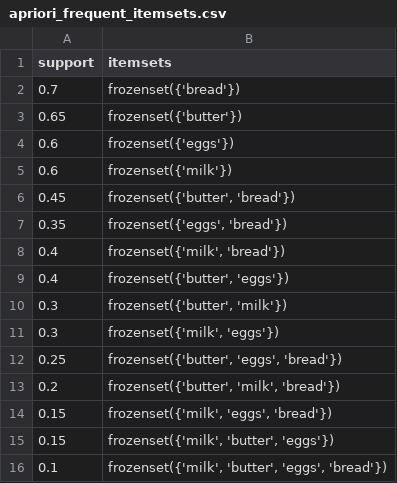
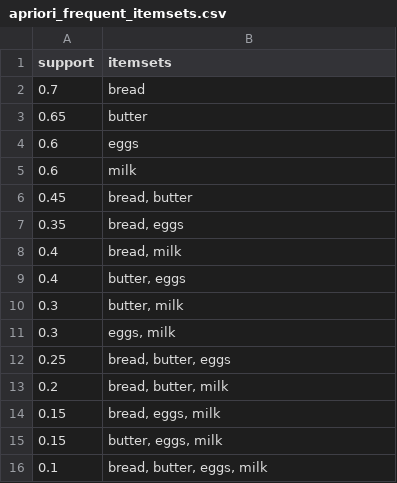
Before and after one commit to realusmannazir1/Association_Rule_Mining_For_Food_Product_Bundies, a CSV file: output/apriori_frequent_itemsets.csv, drawn as a sheet.

Commit message:
Update README and output files; add Run_Project.bat for easier execution

```diff
--- a/output/apriori_frequent_itemsets.csv
+++ b/output/apriori_frequent_itemsets.csv
@@ -1,16 +1,16 @@
 support,itemsets
-0.7,frozenset({'bread'})
-0.65,frozenset({'butter'})
-0.6,frozenset({'eggs'})
-0.6,frozenset({'milk'})
-0.45,"frozenset({'butter', 'bread'})"
-0.35,"frozenset({'eggs', 'bread'})"
-0.4,"frozenset({'milk', 'bread'})"
-0.4,"frozenset({'butter', 'eggs'})"
-0.3,"frozenset({'butter', 'milk'})"
-0.3,"frozenset({'milk', 'eggs'})"
-0.25,"frozenset({'butter', 'eggs', 'bread'})"
-0.2,"frozenset({'butter', 'milk', 'bread'})"
-0.15,"frozenset({'milk', 'eggs', 'bread'})"
-0.15,"frozenset({'milk', 'butter', 'eggs'})"
-0.1,"frozenset({'milk', 'butter', 'eggs', 'bread'})"
+0.7,bread
+0.65,butter
+0.6,eggs
+0.6,milk
+0.45,"bread, butter"
+0.35,"bread, eggs"
+0.4,"bread, milk"
+0.4,"butter, eggs"
+0.3,"butter, milk"
+0.3,"eggs, milk"
+0.25,"bread, butter, eggs"
+0.2,"bread, butter, milk"
+0.15,"bread, eggs, milk"
+0.15,"butter, eggs, milk"
+0.1,"bread, butter, eggs, milk"
```
Also changed, not shown: output/fpgrowth_frequent_itemsets.csv, 5 other files.
